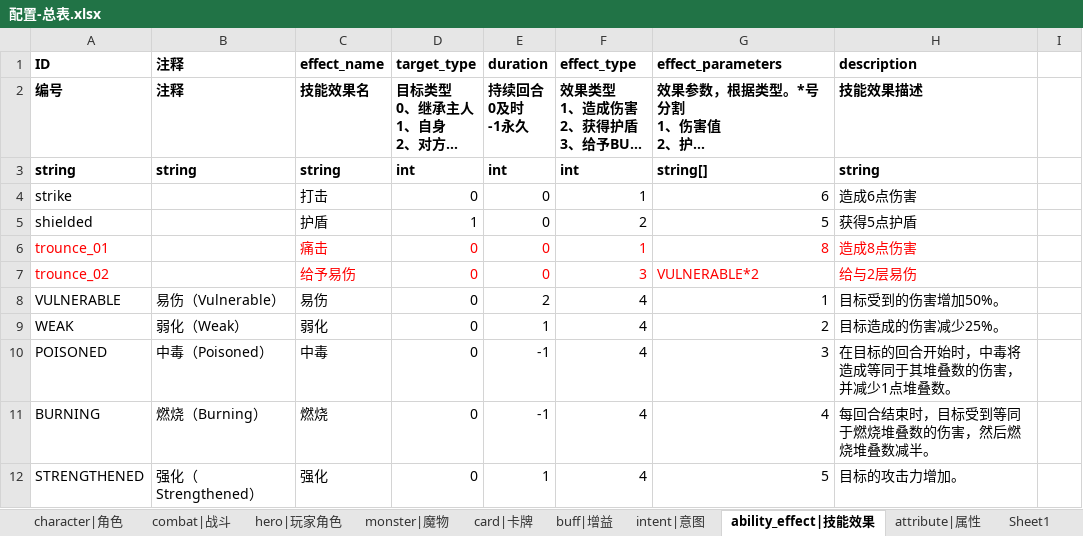
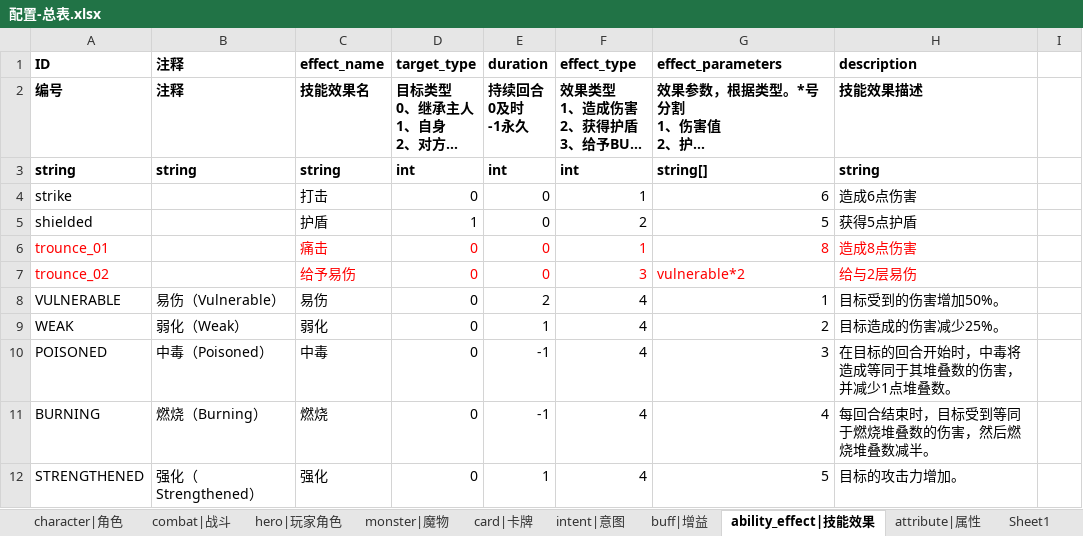
Before and after one commit to Liweimin0512/projectSX, an Excel workbook: xlsdir/配置-总表.xlsx, sheet ability_effect|技能效果, drawn as a sheet; only a part is shown; long unchanged cells end in …; values as stored, in another font and other column widths than the file's, no borders; the diff names each change by its address in the sheet, - before the commit and + after, or states it on an @@ line.

```diff
--- a/xlsdir/配置-总表.xlsx (sheet ability_effect|技能效果)
+++ b/xlsdir/配置-总表.xlsx (sheet ability_effect|技能效果)
@@ sheet tab order changed: character|角色 | combat|战斗 | hero|玩家角色 | monster|魔物 | card|卡牌 | intent|意图 | buff|增益 | ability_effect|技能效果 | attribute|属性 | Sheet1 @@
-G7 (effect_parameters): VULNERABLE*2
+G7 (effect_parameters): vulnerable*2
```
Also changed, not shown: sheet buff|增益, 39 other files.
